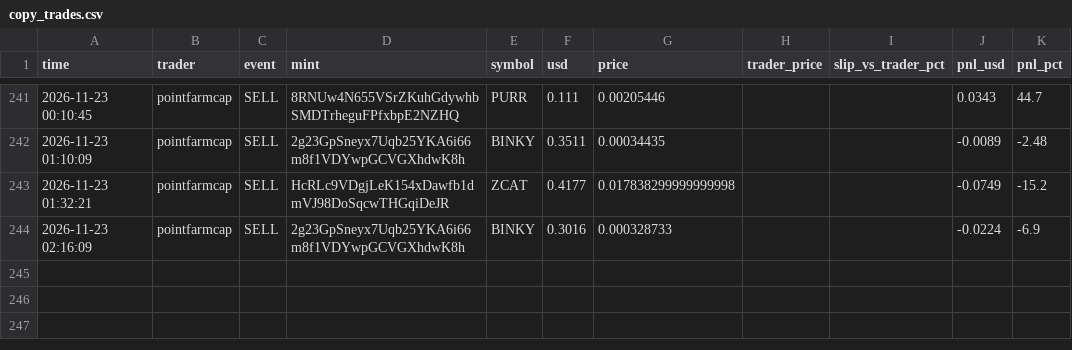
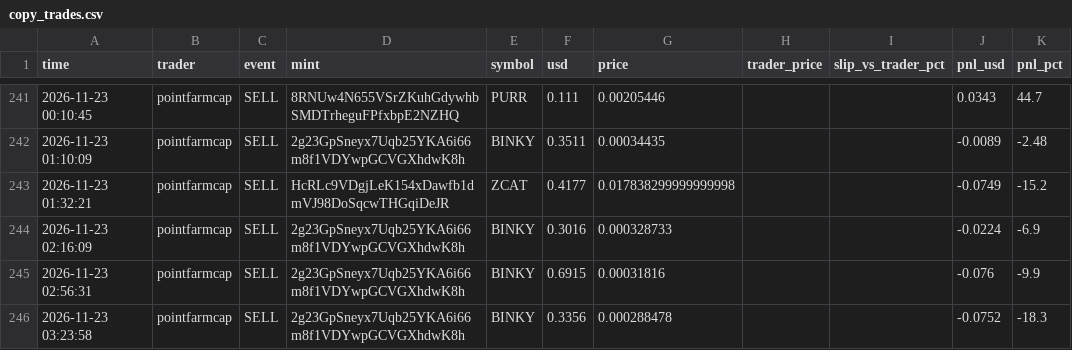
Before and after one commit to Yairpit/memecoin-trader, a CSV file: copy_trades.csv, drawn as a sheet; only a part is shown, gaps mark what is left out; the diff names each change by its address in the sheet, - before the commit and + after, or states it on an @@ line.

```diff
--- a/copy_trades.csv
+++ b/copy_trades.csv
+row 245: 2026-11-23 02:56:31 | pointfarmcap | SELL | 2g23GpSneyx7Uqb25YKA6i66m8f1VDYwpGCVGXhdwK8h | BINKY | 0.6915 | 0.00031816 |  |  | -0.076 | -9.9
+row 246: 2026-11-23 03:23:58 | pointfarmcap | SELL | 2g23GpSneyx7Uqb25YKA6i66m8f1VDYwpGCVGXhdwK8h | BINKY | 0.3356 | 0.000288478 |  |  | -0.0752 | -18.3
```
Also changed, not shown: 1 other file.
